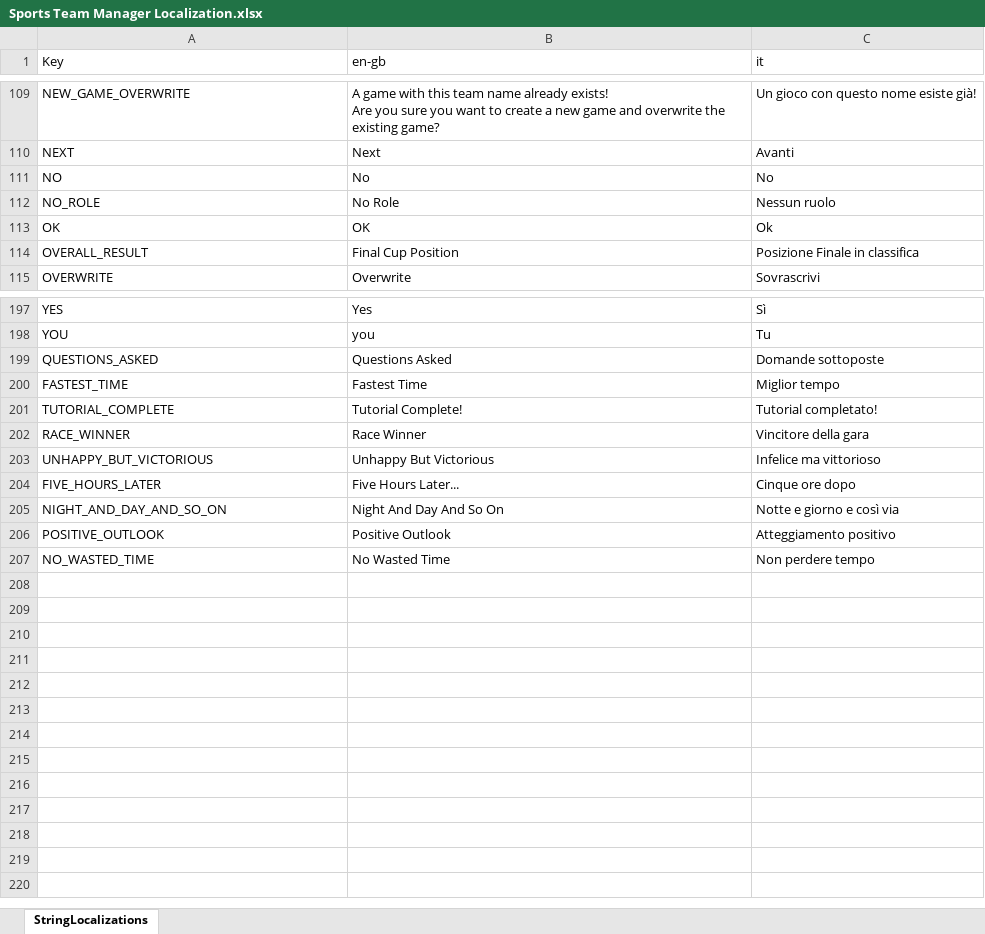
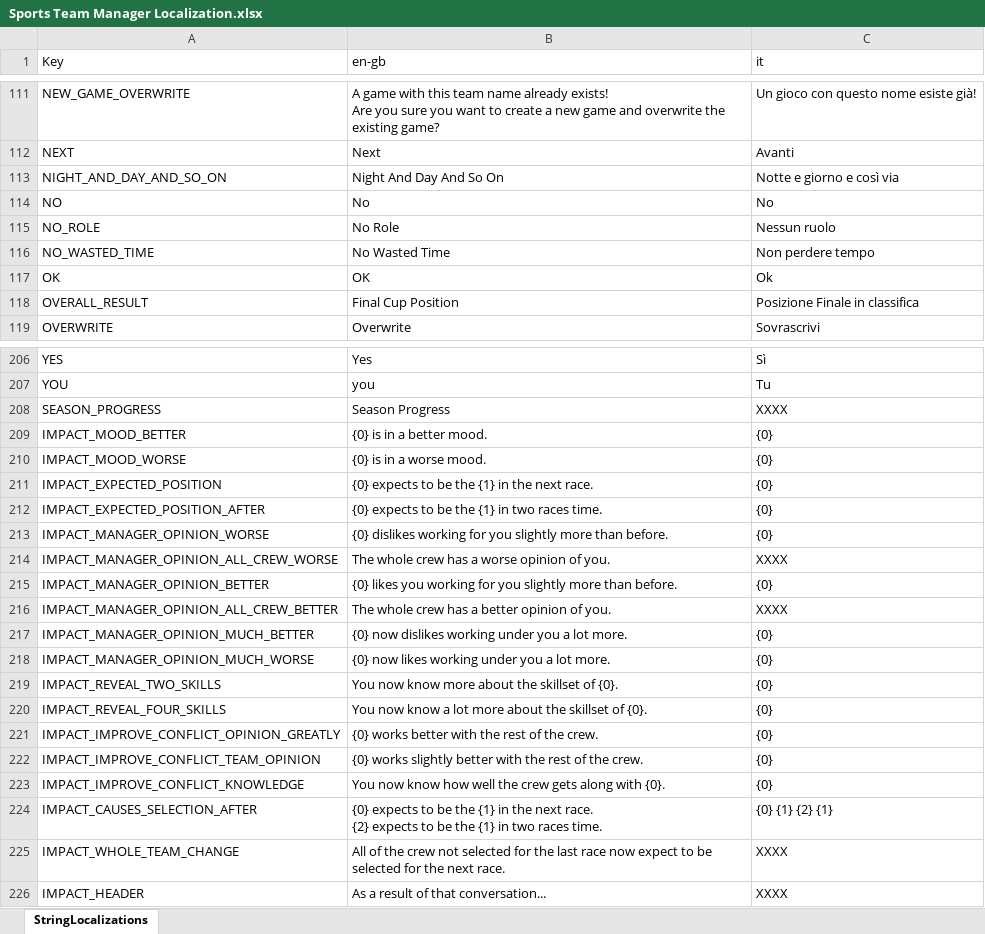
Before and after one commit to playgen/sports-team-manager, an Excel workbook: stm-unity/Assets/Resources/Localization/Sports Team Manager Localization.xlsx, sheet StringLocalizations, drawn as a sheet; only a part is shown, gaps mark what is left out; values as stored, in another font and other column widths than the file's, no borders; charts and pictures not drawn; ↵ is a line break in a cell; the diff names each change by its address in the sheet, - before the commit and + after, or states it on an @@ line.

Commit message:
Minor fixes, event impact text added

```diff
--- a/stm-unity/Assets/Resources/Localization/Sports Team Manager Localization.xlsx (sheet StringLocalizations)
+++ b/stm-unity/Assets/Resources/Localization/Sports Team Manager Localization.xlsx (sheet StringLocalizations)
@@ row 205 moved to row 113: NIGHT_AND_DAY_AND_SO_ON @@
@@ row 207 moved to row 116: NO_WASTED_TIME @@
@@ row 199 moved to row 144: QUESTIONS_ASKED @@
@@ row 200 moved to row 50: FASTEST_TIME @@
@@ row 201 moved to row 194: TUTORIAL_COMPLETE @@
@@ row 202 moved to row 157: RACE_WINNER @@
@@ row 203 moved to row 196: UNHAPPY_BUT_VICTORIOUS @@
@@ row 204 moved to row 63: FIVE_HOURS_LATER @@
@@ row 206 moved to row 136: POSITIVE_OUTLOOK @@
+row 208: SEASON_PROGRESS | Season Progress | XXXX
+row 209: IMPACT_MOOD_BETTER | {0} is in a better mood. | {0}
+row 210: IMPACT_MOOD_WORSE | {0} is in a worse mood. | {0}
+row 211: IMPACT_EXPECTED_POSITION | {0} expects to be the {1} in the next race. | {0}
+row 212: IMPACT_EXPECTED_POSITION_AFTER | {0} expects to be the {1} in two races time. | {0}
+row 213: IMPACT_MANAGER_OPINION_WORSE | {0} dislikes working for you slightly more than before. | {0}
+row 214: IMPACT_MANAGER_OPINION_ALL_CREW_WORSE | The whole crew has a worse opinion of you. | XXXX
+row 215: IMPACT_MANAGER_OPINION_BETTER | {0} likes you working for you slightly more than before. | {0}
+row 216: IMPACT_MANAGER_OPINION_ALL_CREW_BETTER | The whole crew has a better opinion of you. | XXXX
+row 217: IMPACT_MANAGER_OPINION_MUCH_BETTER | {0} now dislikes working under you a lot more. | {0}
+row 218: IMPACT_MANAGER_OPINION_MUCH_WORSE | {0} now likes working under you a lot more. | {0}
+row 219: IMPACT_REVEAL_TWO_SKILLS | You now know more about the skillset of {0}. | {0}
+row 220: IMPACT_REVEAL_FOUR_SKILLS | You now know a lot more about the skillset of {0}. | {0}
+row 221: IMPACT_IMPROVE_CONFLICT_OPINION_GREATLY | {0} works better with the rest of the crew. | {0}
+row 222: IMPACT_IMPROVE_CONFLICT_TEAM_OPINION | {0} works slightly better with the rest of the crew. | {0}
+row 223: IMPACT_IMPROVE_CONFLICT_KNOWLEDGE | You now know how well the crew gets along with {0}. | {0}
+row 224: IMPACT_CAUSES_SELECTION_AFTER | {0} expects to be the {1} in the next race. ↵ {2} expects to be the {1} in two races time. | {0} {1} {2} {1}
+row 225: IMPACT_WHOLE_TEAM_CHANGE | All of the crew not selected for the last race now expect to be selected for the next race. | XXXX
+row 226: IMPACT_HEADER | As a result of that conversation... | XXXX
```
Also changed, not shown: 7 other files.
